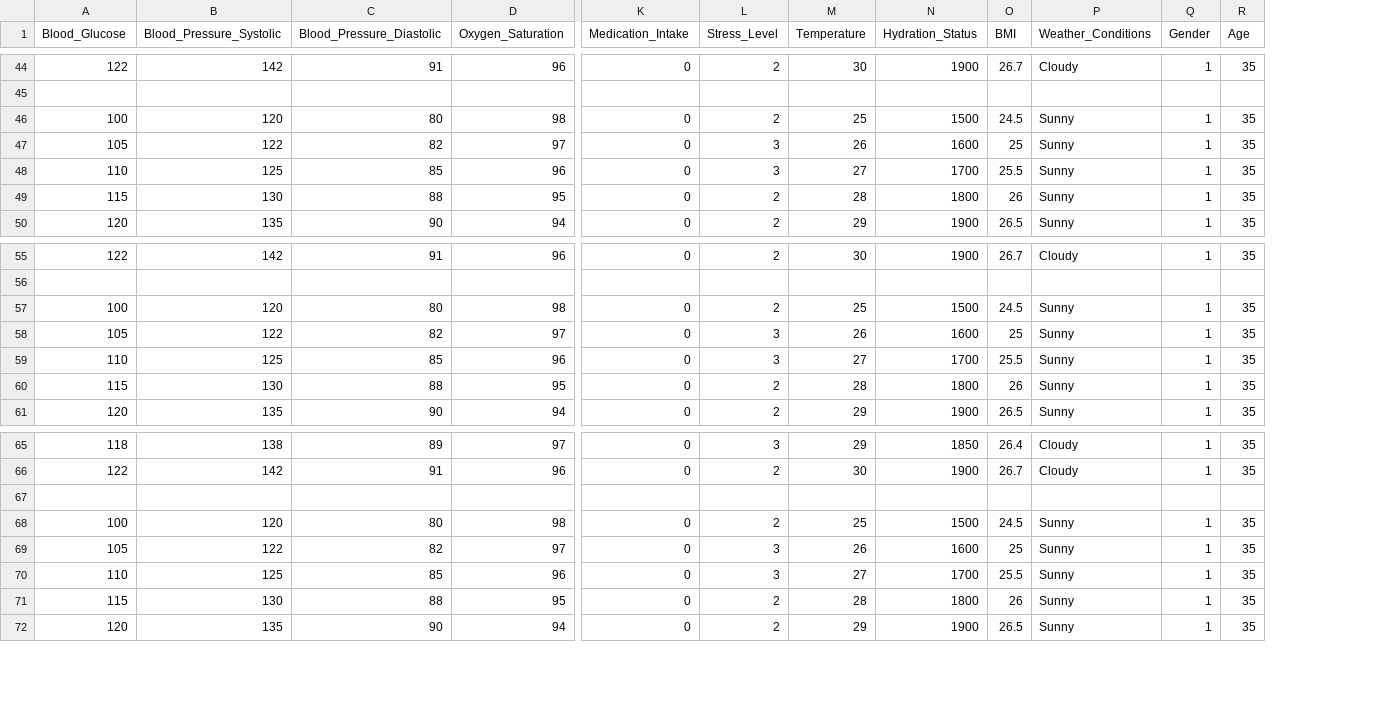
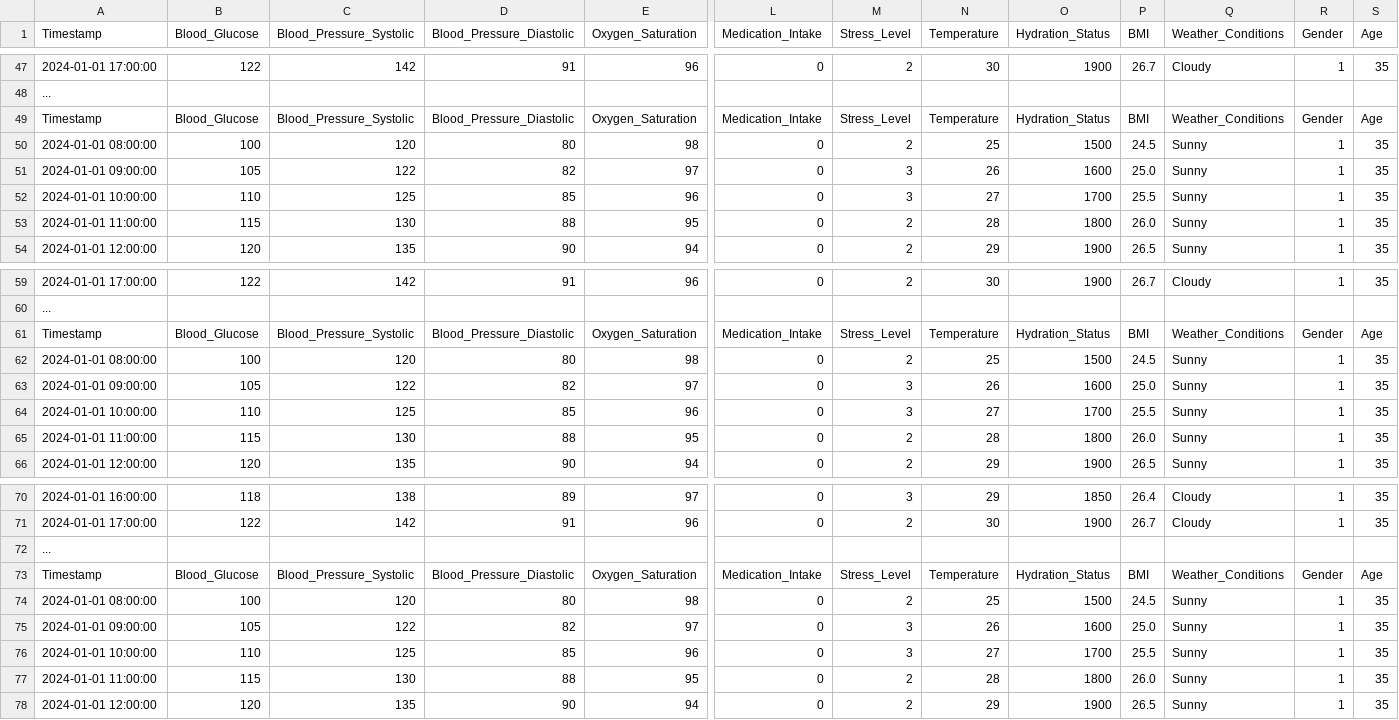
Before and after one commit to kasunvirajith41/Glucose-Level-Predictor, a CSV file: extended_sample_dataset.csv, drawn as a sheet; only a part is shown, gaps mark what is left out; addresses are those after the commit; rows hold the shown columns only; the diff covers the shown part only; the diff names each change by its address in the sheet, - before the commit and + after, or states it on an @@ line.

```diff
--- a/extended_sample_dataset.csv
+++ b/extended_sample_dataset.csv
+column A (Timestamp), rows 47-48: 2024-01-01 17:00:00 | ...; rows 50-54: 2024-01-01 08:00:00 | 2024-01-01 09:00:00 | 2024-01-01 10:00:00 | 2024-01-01 11:00:00 | 2024-01-01 12:00:00; rows 59-60: 2024-01-01 17:00:00 | ...; rows 62-66: 2024-01-01 08:00:00 | 2024-01-01 09:00:00 | 2024-01-01 10:00:00 | 2024-01-01 11:00:00 | 2024-01-01 12:00:00; rows 70-72: 2024-01-01 16:00:00 | 2024-01-01 17:00:00 | ...; rows 74-78: 2024-01-01 08:00:00 | 2024-01-01 09:00:00 | 2024-01-01 10:00:00 | 2024-01-01 11:00:00 | 2024-01-01 12:00:00
+row 49: Timestamp | Blood_Glucose | Blood_Pressure_Systolic | Blood_Pressure_Diastolic | Oxygen_Saturation | Medication_Intake | Stress_Level | Temperature | Hydration_Status | BMI | Weather_Conditions | Gender | Age
-P51 (BMI): 25
+P51 (BMI): 25.0
-P53 (BMI): 26
+P53 (BMI): 26.0
+row 61: Timestamp | Blood_Glucose | Blood_Pressure_Systolic | Blood_Pressure_Diastolic | Oxygen_Saturation | Medication_Intake | Stress_Level | Temperature | Hydration_Status | BMI | Weather_Conditions | Gender | Age
-P63 (BMI): 25
+P63 (BMI): 25.0
-P65 (BMI): 26
+P65 (BMI): 26.0
+row 73: Timestamp | Blood_Glucose | Blood_Pressure_Systolic | Blood_Pressure_Diastolic | Oxygen_Saturation | Medication_Intake | Stress_Level | Temperature | Hydration_Status | BMI | Weather_Conditions | Gender | Age
-P75 (BMI): 25
+P75 (BMI): 25.0
-P77 (BMI): 26
+P77 (BMI): 26.0
```
Also changed, not shown: 7 added rows and 14 edited cells elsewhere in this file.
